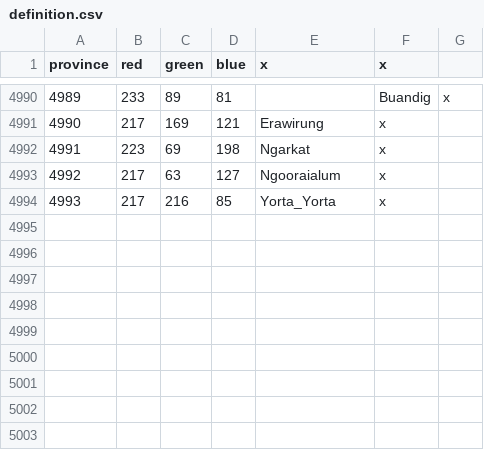
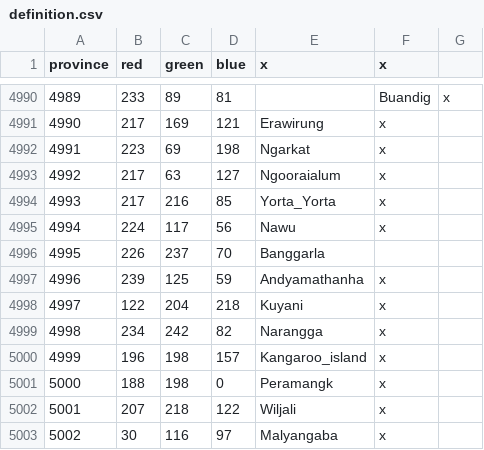
Before and after one commit to Orange1861/Better-Australia, a CSV file: map/definition.csv, drawn as a sheet; only a part is shown, gaps mark what is left out; the diff names each change by its address in the sheet, - before the commit and + after, or states it on an @@ line.

```diff
--- a/map/definition.csv
+++ b/map/definition.csv
+row 4995: 4994 | 224 | 117 | 56 | Nawu | x
+row 4996: 4995 | 226 | 237 | 70 | Banggarla
+row 4997: 4996 | 239 | 125 | 59 | Andyamathanha | x
+row 4998: 4997 | 122 | 204 | 218 | Kuyani | x
+row 4999: 4998 | 234 | 242 | 82 | Narangga | x
+row 5000: 4999 | 196 | 198 | 157 | Kangaroo_island | x
+row 5001: 5000 | 188 | 198 | 0 | Peramangk | x
+row 5002: 5001 | 207 | 218 | 122 | Wiljali | x
+row 5003: 5002 | 30 | 116 | 97 | Malyangaba | x
```
Also changed, not shown: 29 other files.
